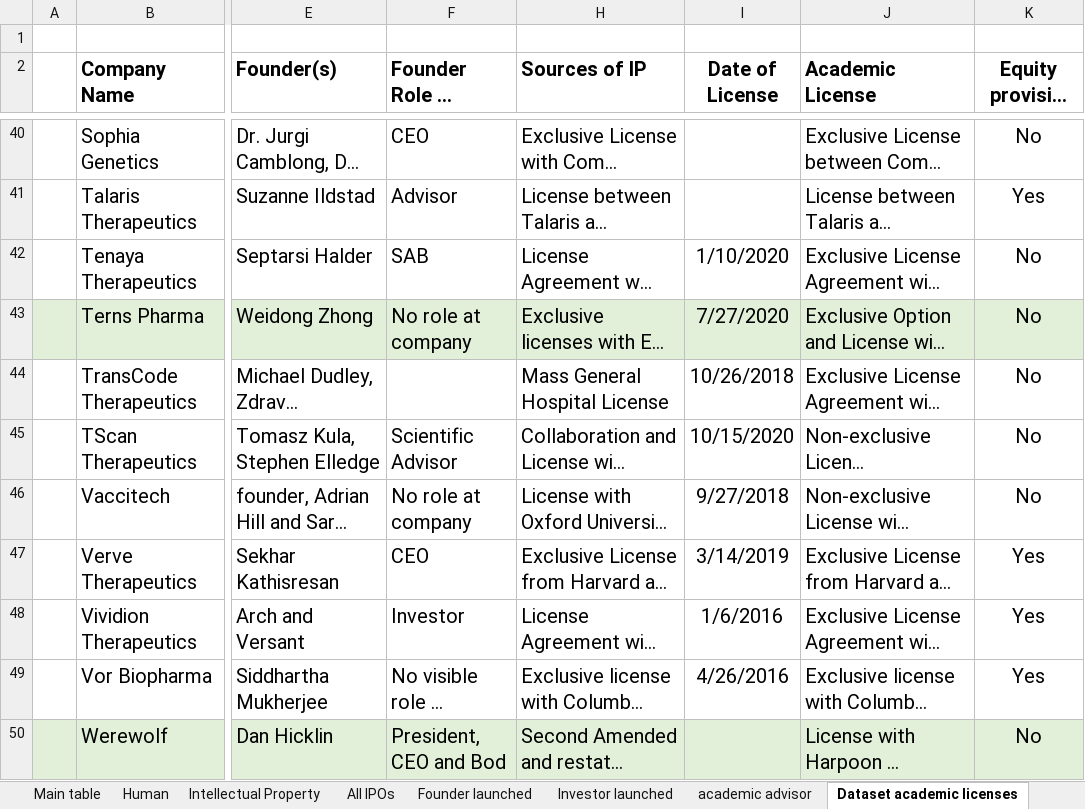
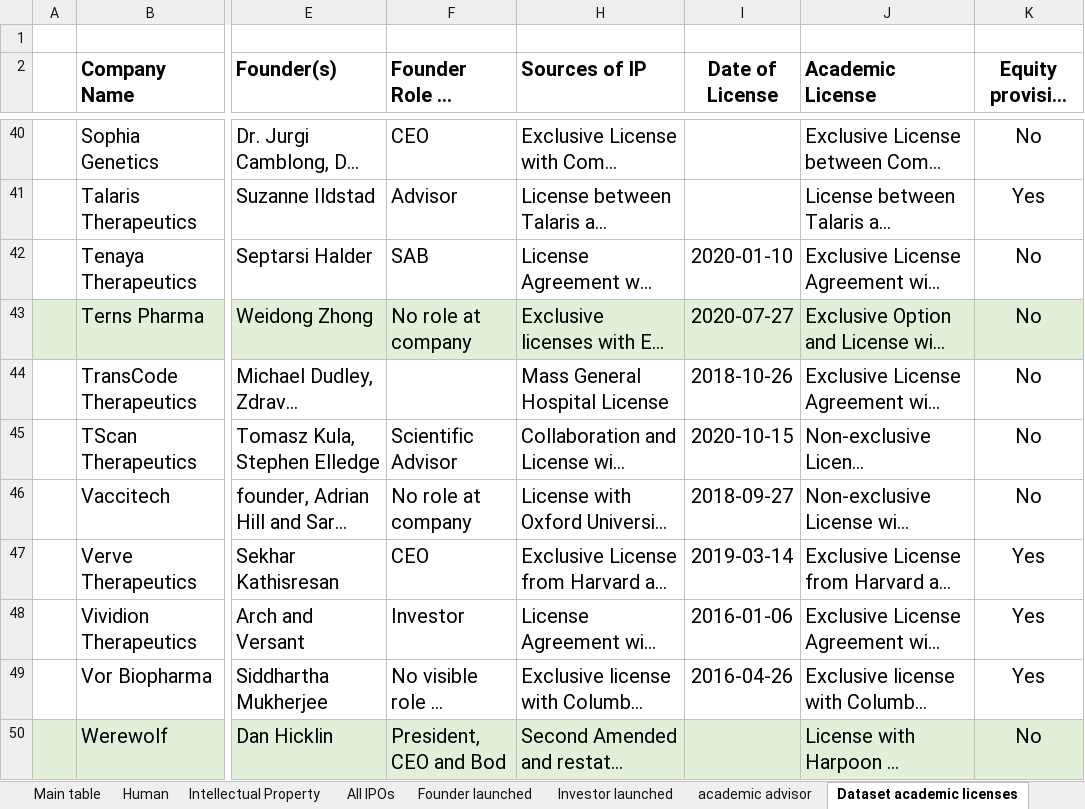
Before and after one commit to Gold1123/Excel_Display_Backend, an Excel workbook: data/Biotech Companies for Serhii v03 (1).xlsx, sheet Dataset academic licenses, drawn as a sheet; only a part is shown, gaps mark what is left out; long unchanged cells end in …; values as stored, in another font and other column widths than the file's, no borders; the diff covers the shown part only; the diff names each change by its address in the sheet, - before the commit and + after, or states it on an @@ line.

```diff
--- a/data/Biotech Companies for Serhii v03 (1).xlsx (sheet Dataset academic licenses)
+++ b/data/Biotech Companies for Serhii v03 (1).xlsx (sheet Dataset academic licenses)
-I42 (Date of License): 1/10/2020
+I42 (Date of License): 2020-01-10
-I43 (Date of License): 7/27/2020
+I43 (Date of License): 2020-07-27
-I44 (Date of License): 10/26/2018
+I44 (Date of License): 2018-10-26
-I45 (Date of License): 10/15/2020
+I45 (Date of License): 2020-10-15
-I46 (Date of License): 9/27/2018
+I46 (Date of License): 2018-09-27
-I47 (Date of License): 3/14/2019
+I47 (Date of License): 2019-03-14
-I48 (Date of License): 1/6/2016
+I48 (Date of License): 2016-01-06
-I49 (Date of License): 4/26/2016
+I49 (Date of License): 2016-04-26
```
Also changed, not shown: 9 edited cells elsewhere in this sheet, sheet Academic equity, sheet Main table, formulas that keep their value, charts or pictures, 2 other files.
